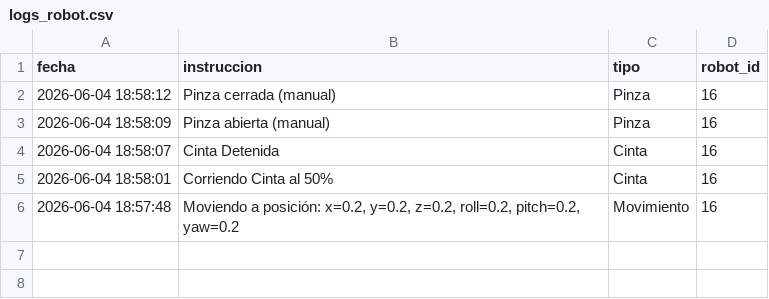
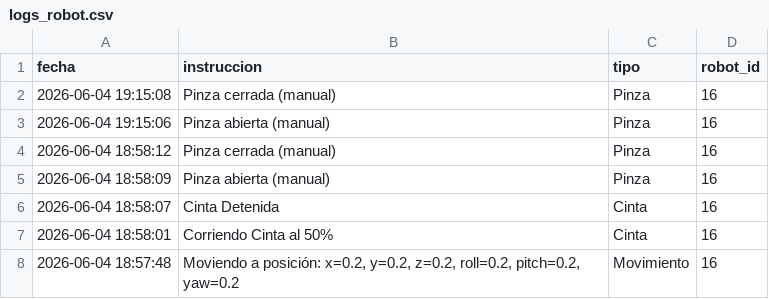
Before and after one commit to avmilvil/ProyectoGIIR2, a CSV file: logs_robot.csv, drawn as a sheet.

Commit message:
Finalizado

```diff
--- a/logs_robot.csv
+++ b/logs_robot.csv
@@ -1,2 +1,4 @@
 fecha;instruccion;tipo;robot_id
+2026-06-04 19:15:08;Pinza cerrada (manual);Pinza;16
+2026-06-04 19:15:06;Pinza abierta (manual);Pinza;16
 2026-06-04 18:58:12;Pinza cerrada (manual);Pinza;16
```
